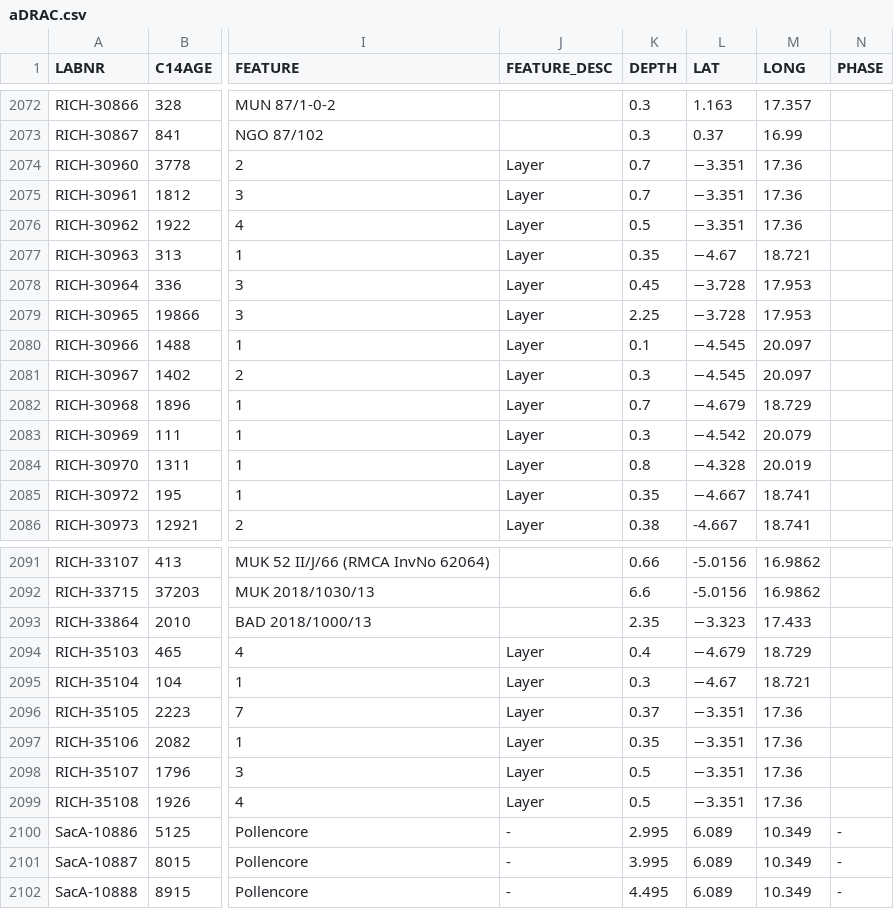
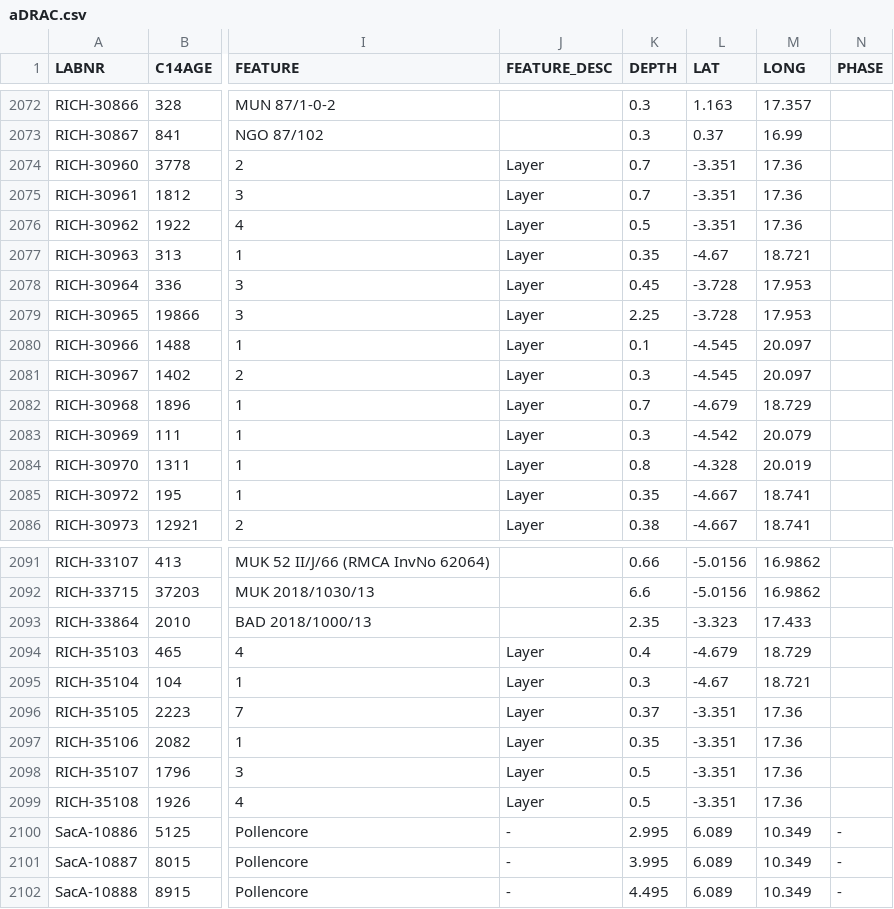
Before and after one commit to dirkseidensticker/aDRAC, a CSV file: aDRAC.csv, drawn as a sheet; only a part is shown, gaps mark what is left out; the diff covers the shown part only; the diff names each change by its address in the sheet, - before the commit and + after, or states it on an @@ line.

```diff
--- a/aDRAC.csv
+++ b/aDRAC.csv
-L2074:L2076 (LAT): −3.351
+L2074:L2076 (LAT): -3.351
-L2077 (LAT): −4.67
+L2077 (LAT): -4.67
-L2078:L2079 (LAT): −3.728
+L2078:L2079 (LAT): -3.728
-L2080:L2081 (LAT): −4.545
+L2080:L2081 (LAT): -4.545
-L2082 (LAT): −4.679
+L2082 (LAT): -4.679
-L2083 (LAT): −4.542
+L2083 (LAT): -4.542
-L2084 (LAT): −4.328
+L2084 (LAT): -4.328
-L2085 (LAT): −4.667
+L2085 (LAT): -4.667
-L2093 (LAT): −3.323
+L2093 (LAT): -3.323
-L2094 (LAT): −4.679
+L2094 (LAT): -4.679
-L2095 (LAT): −4.67
+L2095 (LAT): -4.67
-L2096:L2099 (LAT): −3.351
+L2096:L2099 (LAT): -3.351
```
Also changed, not shown: 28 edited cells elsewhere in this file.
